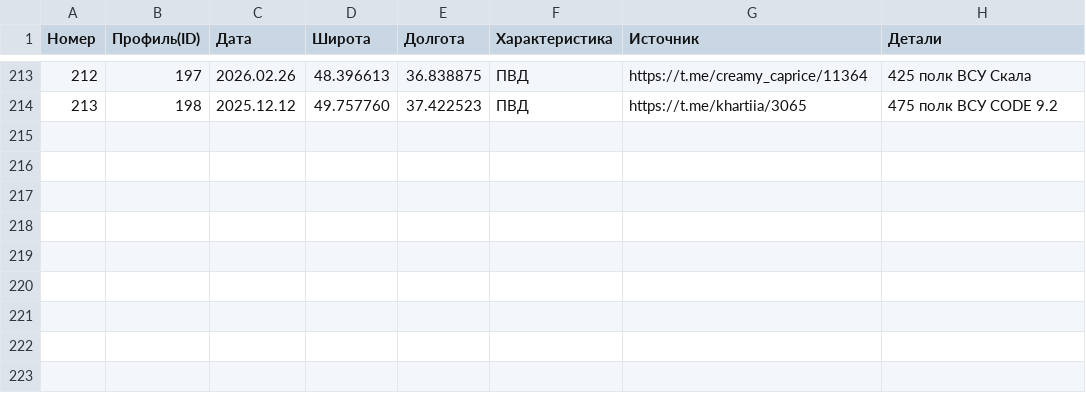
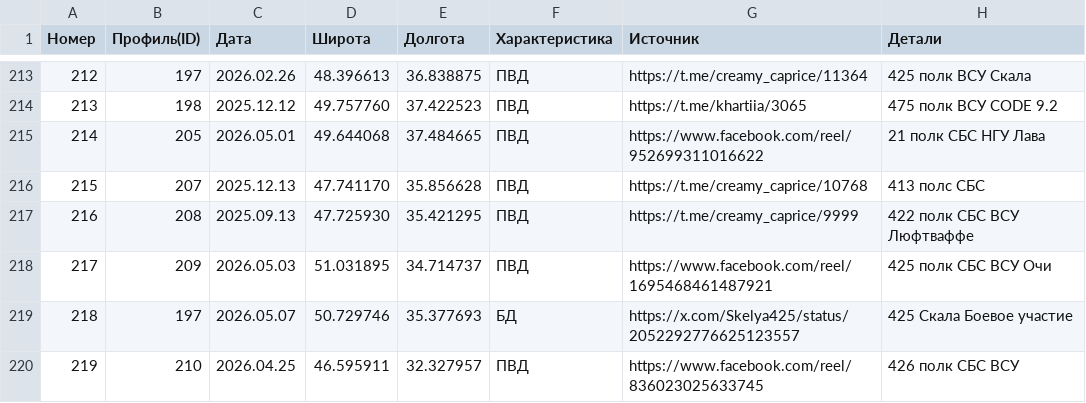
Before and after one commit to creamy-caprice/dataviewer, a CSV file: kml/Geolocations/UnitsUA.csv, drawn as a sheet; only a part is shown, gaps mark what is left out; the diff names each change by its address in the sheet, - before the commit and + after, or states it on an @@ line.

Commit message:
Add files via upload

```diff
--- a/kml/Geolocations/UnitsUA.csv
+++ b/kml/Geolocations/UnitsUA.csv
+row 215: 214 | 205 | 2026.05.01 | 49.644068 | 37.484665 | ПВД | https://www.facebook.com/reel/952699311016622 | 21 полк СБС НГУ Лава
+row 216: 215 | 207 | 2025.12.13 | 47.741170 | 35.856628 | ПВД | https://t.me/creamy_caprice/10768 | 413 полс СБС
+row 217: 216 | 208 | 2025.09.13 | 47.725930 | 35.421295 | ПВД | https://t.me/creamy_caprice/9999 | 422 полк СБС ВСУ Люфтваффе
+row 218: 217 | 209 | 2026.05.03 | 51.031895 | 34.714737 | ПВД | https://www.facebook.com/reel/1695468461487921 | 425 полк СБС ВСУ Очи
+row 219: 218 | 197 | 2026.05.07 | 50.729746 | 35.377693 | БД | https://x.com/Skelya425/status/2052292776625123557 | 425 Скала Боевое участие
+row 220: 219 | 210 | 2026.04.25 | 46.595911 | 32.327957 | ПВД | https://www.facebook.com/reel/836023025633745 | 426 полк СБС ВСУ
```
